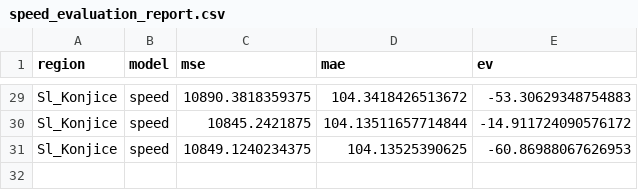
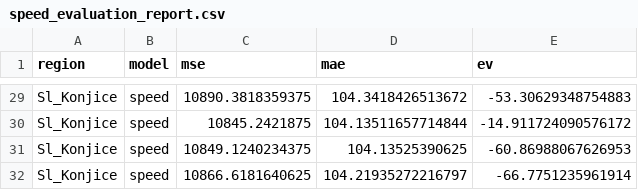
Before and after one commit to ChiefPatrik/trafficPredictions, a CSV file: reports/Sl_Konjice/speed_evaluation_report.csv, drawn as a sheet; only a part is shown, gaps mark what is left out.

```diff
--- a/reports/Sl_Konjice/speed_evaluation_report.csv
+++ b/reports/Sl_Konjice/speed_evaluation_report.csv
@@ -31 +31,2 @@ Sl_Konjice,speed,10845.2421875,104.13511657714844,-14.911724090576172
 Sl_Konjice,speed,10849.1240234375,104.13525390625,-60.86988067626953
+Sl_Konjice,speed,10866.6181640625,104.21935272216797,-66.7751235961914
```
Also changed, not shown: reports/Kozina/cars_evaluation_report.csv, reports/Kozina/speed_evaluation_report.csv, 53 other files.
